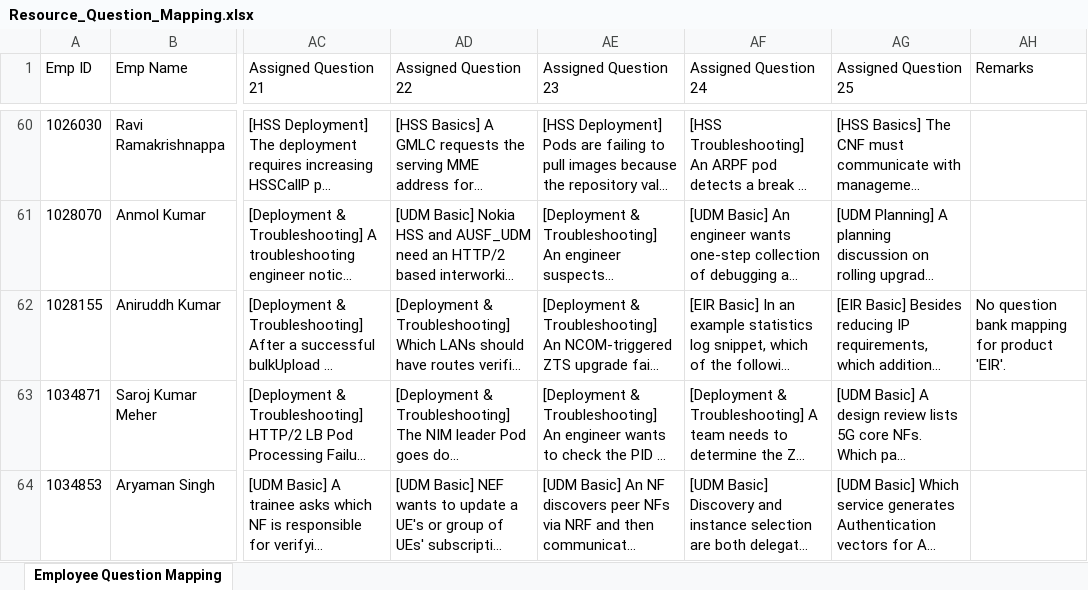
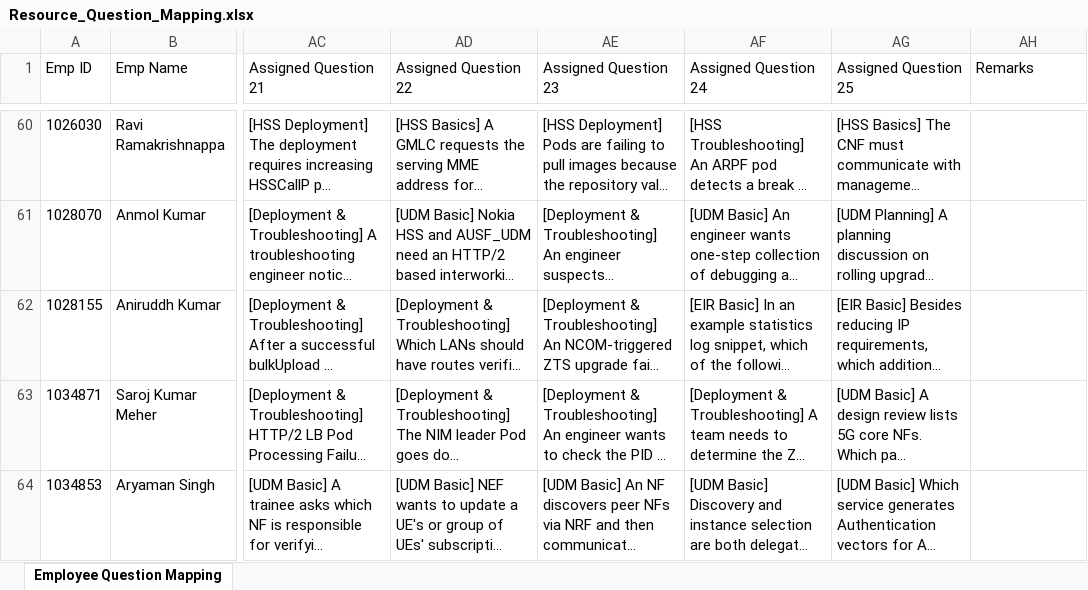
Before and after one commit to Aryan0854/AI-Interview, an Excel workbook: Resource_Question_Mapping.xlsx, sheet Employee Question Mapping, drawn as a sheet; only a part is shown, gaps mark what is left out; long unchanged cells end in …; values as stored, in another font and other column widths than the file's, no borders; the diff covers the shown part only; the diff names each change by its address in the sheet, - before the commit and + after, or states it on an @@ line.

```diff
--- a/Resource_Question_Mapping.xlsx (sheet Employee Question Mapping)
+++ b/Resource_Question_Mapping.xlsx (sheet Employee Question Mapping)
-AH62 (Remarks): No question bank mapping for product 'EIR'.
+AH62 (Remarks): (empty)
```
Also changed, not shown: 4 edited cells elsewhere in this sheet, 18 other files.
